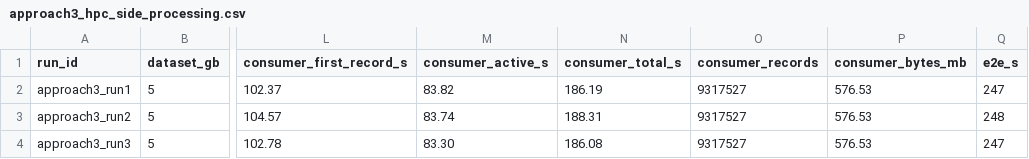
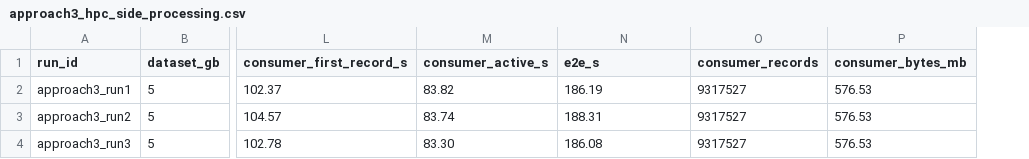
Before and after one commit to marslana/hpc-to-cloud-spark-kafka, a CSV file: hpc-to-cloud-pipeline/results/approach3_hpc_side_processing.csv, drawn as a sheet; only a part is shown, gaps mark what is left out; the diff names each change by its address in the sheet, - before the commit and + after, or states it on an @@ line.

Commit message:
Report consumer-measured E2E as e2e_s; drop orchestration wall-clock column

```diff
--- a/hpc-to-cloud-pipeline/results/approach3_hpc_side_processing.csv
+++ b/hpc-to-cloud-pipeline/results/approach3_hpc_side_processing.csv
-column Q (e2e_s), rows 2-4: 247 | 248 | 247
-N1: consumer_total_s
+N1: e2e_s
```
Also changed, not shown: hpc-to-cloud-pipeline/results/approach1_cloud_side_processing.csv, hpc-to-cloud-pipeline/results/approach2_direct_producer.csv, 9 other files.
